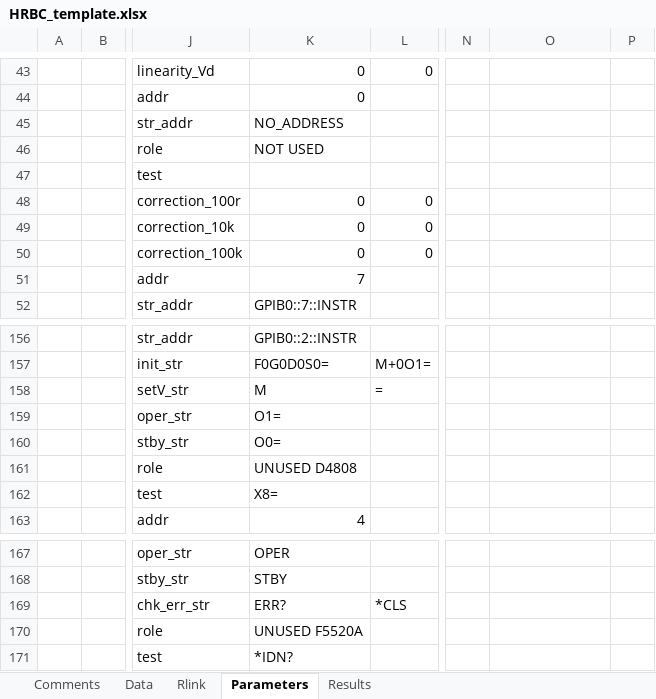
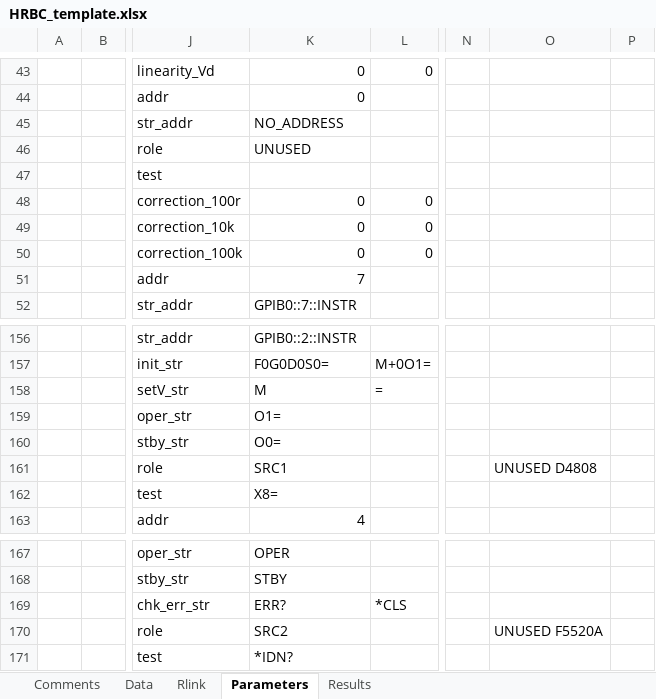
Before and after one commit to tblawson/HRBC, an Excel workbook: HRBC_template.xlsx, sheet Parameters, drawn as a sheet; only a part is shown, gaps mark what is left out; values as stored, in another font and other column widths than the file's, no borders; the diff covers the shown part only; the diff names each change by its address in the sheet, - before the commit and + after, or states it on an @@ line.

Commit message:
Initiate Autopopulate Settings
Now using 'role' parameter in devices.INSTR_DATA to set Autopopulate
settings.

```diff
--- a/HRBC_template.xlsx (sheet Parameters)
+++ b/HRBC_template.xlsx (sheet Parameters)
-K46: NOT USED
+K46: UNUSED
-K161: UNUSED D4808
+K161: SRC1
-O161: (empty)
+O161: UNUSED D4808
-K170: UNUSED F5520A
+K170: SRC2
-O170: (empty)
+O170: UNUSED F5520A
```
Also changed, not shown: 18 edited cells elsewhere in this sheet, 1 other file.
